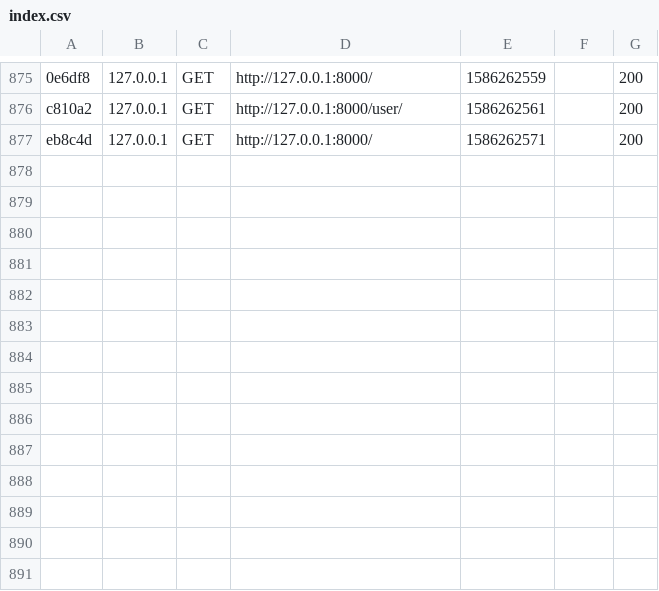
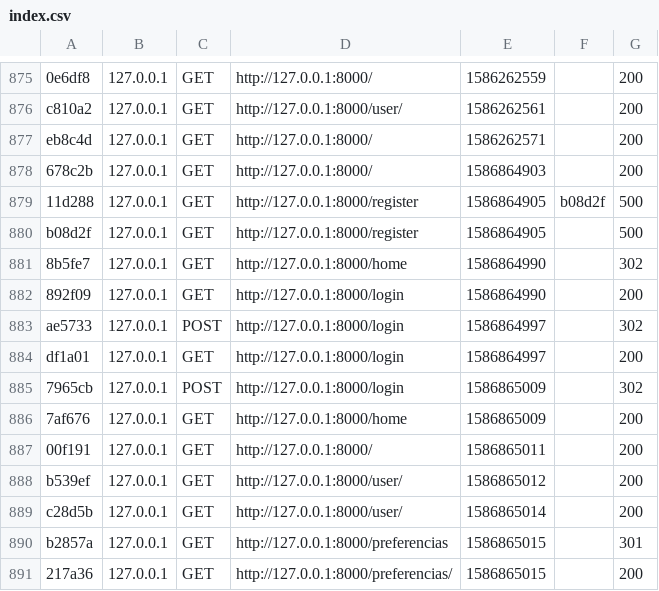
Before and after one commit to AppServidor/hometome_back01, a CSV file: var/cache/dev/profiler/index.csv, drawn as a sheet; only a part is shown, gaps mark what is left out; the diff names each change by its address in the sheet, - before the commit and + after, or states it on an @@ line.

```diff
--- a/var/cache/dev/profiler/index.csv
+++ b/var/cache/dev/profiler/index.csv
+row 878: 678c2b | 127.0.0.1 | GET | http://127.0.0.1:8000/ | 1586864903 |  | 200
+row 879: 11d288 | 127.0.0.1 | GET | http://127.0.0.1:8000/register | 1586864905 | b08d2f | 500
+row 880: b08d2f | 127.0.0.1 | GET | http://127.0.0.1:8000/register | 1586864905 |  | 500
+row 881: 8b5fe7 | 127.0.0.1 | GET | http://127.0.0.1:8000/home | 1586864990 |  | 302
+row 882: 892f09 | 127.0.0.1 | GET | http://127.0.0.1:8000/login | 1586864990 |  | 200
+row 883: ae5733 | 127.0.0.1 | POST | http://127.0.0.1:8000/login | 1586864997 |  | 302
+row 884: df1a01 | 127.0.0.1 | GET | http://127.0.0.1:8000/login | 1586864997 |  | 200
+row 885: 7965cb | 127.0.0.1 | POST | http://127.0.0.1:8000/login | 1586865009 |  | 302
+row 886: 7af676 | 127.0.0.1 | GET | http://127.0.0.1:8000/home | 1586865009 |  | 200
+row 887: 00f191 | 127.0.0.1 | GET | http://127.0.0.1:8000/ | 1586865011 |  | 200
+row 888: b539ef | 127.0.0.1 | GET | http://127.0.0.1:8000/user/ | 1586865012 |  | 200
+row 889: c28d5b | 127.0.0.1 | GET | http://127.0.0.1:8000/user/ | 1586865014 |  | 200
+row 890: b2857a | 127.0.0.1 | GET | http://127.0.0.1:8000/preferencias | 1586865015 |  | 301
+row 891: 217a36 | 127.0.0.1 | GET | http://127.0.0.1:8000/preferencias/ | 1586865015 |  | 200
```
Also changed, not shown: 56 other files.
